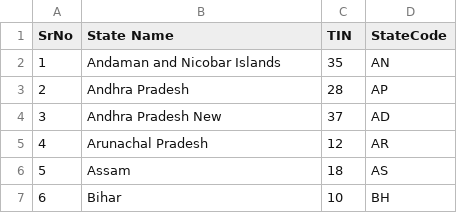
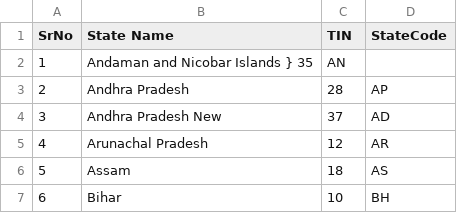
Before and after one commit to navn0306/CensusAnalyser, a CSV file: src/main/resources/IndiaStateCode.csv, drawn as a sheet; only a part is shown; the diff names each change by its address in the sheet, - before the commit and + after, or states it on an @@ line.

Commit message:
TestCase9- Given the State Code CSV file with Delimiter type, Should throw exception.

```diff
--- a/src/main/resources/IndiaStateCode.csv
+++ b/src/main/resources/IndiaStateCode.csv
-B2 (State Name): Andaman and Nicobar Islands
+B2 (State Name): Andaman and Nicobar Islands } 35
-C2 (TIN): 35
+C2 (TIN): AN
-D2 (StateCode): AN
+D2 (StateCode): (empty)
```
Also changed, not shown: 2 other files.
